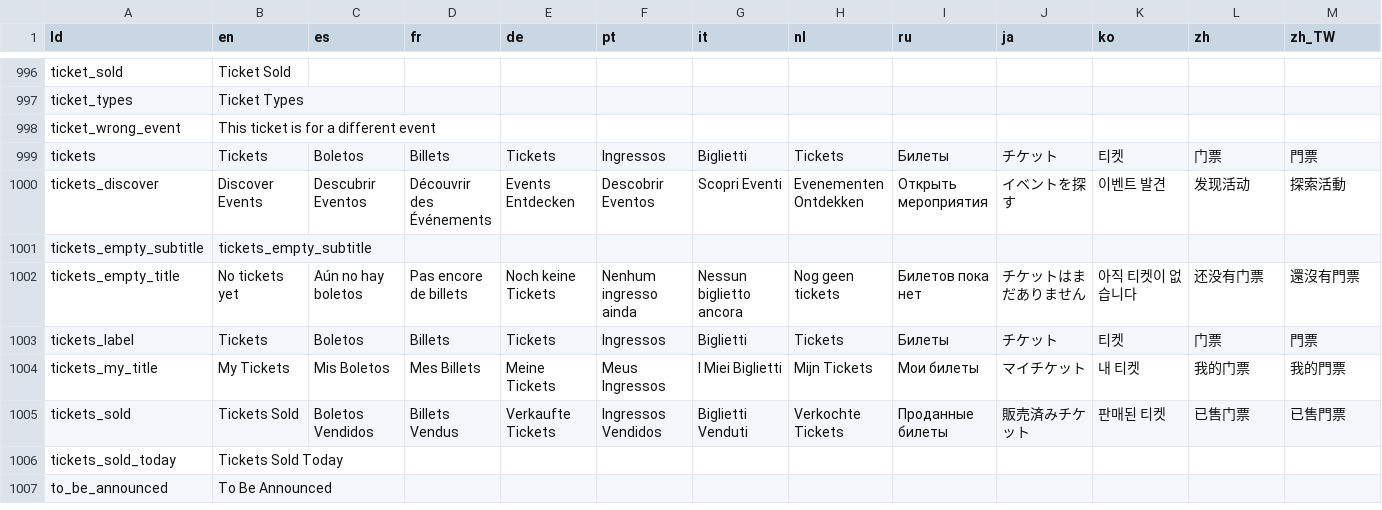
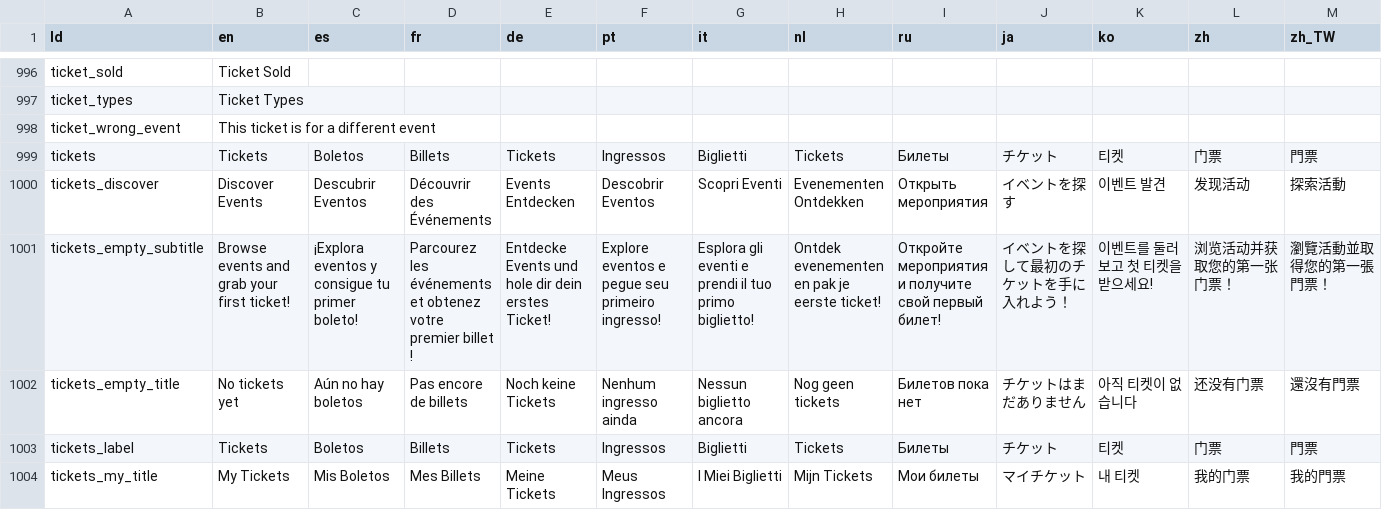
Before and after one commit to Bad-Elektron/Tickety, a CSV file: tickety_app/assets/localization.csv, drawn as a sheet; only a part is shown, gaps mark what is left out; the shorter side is filled out with more unchanged rows; the diff covers the shown part only; the diff names each change by its address in the sheet, - before the commit and + after, or states it on an @@ line.

```diff
--- a/tickety_app/assets/localization.csv
+++ b/tickety_app/assets/localization.csv
-B1001 (en): tickets_empty_subtitle
+B1001 (en): Browse events and grab your first ticket!
-C1001 (es): (empty)
+C1001 (es): ¡Explora eventos y consigue tu primer boleto!
-D1001 (fr): (empty)
+D1001 (fr): Parcourez les événements et obtenez votre premier billet !
-E1001 (de): (empty)
+E1001 (de): Entdecke Events und hole dir dein erstes Ticket!
-F1001 (pt): (empty)
+F1001 (pt): Explore eventos e pegue seu primeiro ingresso!
-G1001 (it): (empty)
+G1001 (it): Esplora gli eventi e prendi il tuo primo biglietto!
-H1001 (nl): (empty)
+H1001 (nl): Ontdek evenementen en pak je eerste ticket!
-I1001 (ru): (empty)
+I1001 (ru): Откройте мероприятия и получите свой первый билет!
-J1001 (ja): (empty)
+J1001 (ja): イベントを探して最初のチケットを手に入れよう！
-K1001 (ko): (empty)
+K1001 (ko): 이벤트를 둘러보고 첫 티켓을 받으세요!
-L1001 (zh): (empty)
+L1001 (zh): 浏览活动并获取您的第一张门票！
-M1001 (zh_TW): (empty)
+M1001 (zh_TW): 瀏覽活動並取得您的第一張門票！
```
Also changed, not shown: 6 edited cells elsewhere in this file, 31 other files.
